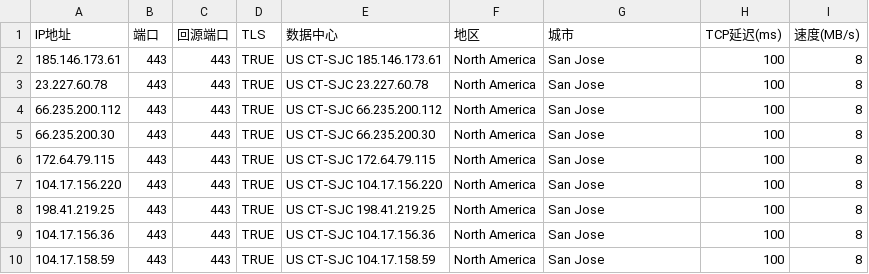
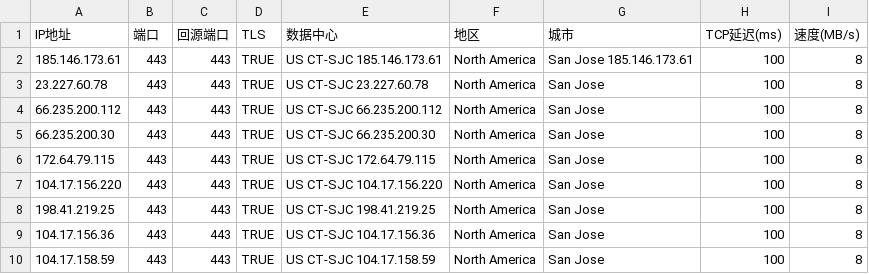
Before and after one commit to D10H0U/User-Defined-Password-Generator, a CSV file: CT2NorthAmerica.csv, drawn as a sheet.

Commit message:
Update CT2NorthAmerica.csv

```diff
--- a/CT2NorthAmerica.csv
+++ b/CT2NorthAmerica.csv
@@ -1,3 +1,3 @@
 IP地址,端口,回源端口,TLS,数据中心,地区,城市,TCP延迟(ms),速度(MB/s)
-185.146.173.61,443,443,TRUE,US CT-SJC 185.146.173.61,North America,San Jose,100,8
+185.146.173.61,443,443,TRUE,US CT-SJC 185.146.173.61,North America,San Jose 185.146.173.61,100,8
 23.227.60.78,443,443,TRUE,US CT-SJC 23.227.60.78,North America,San Jose,100,8
```
